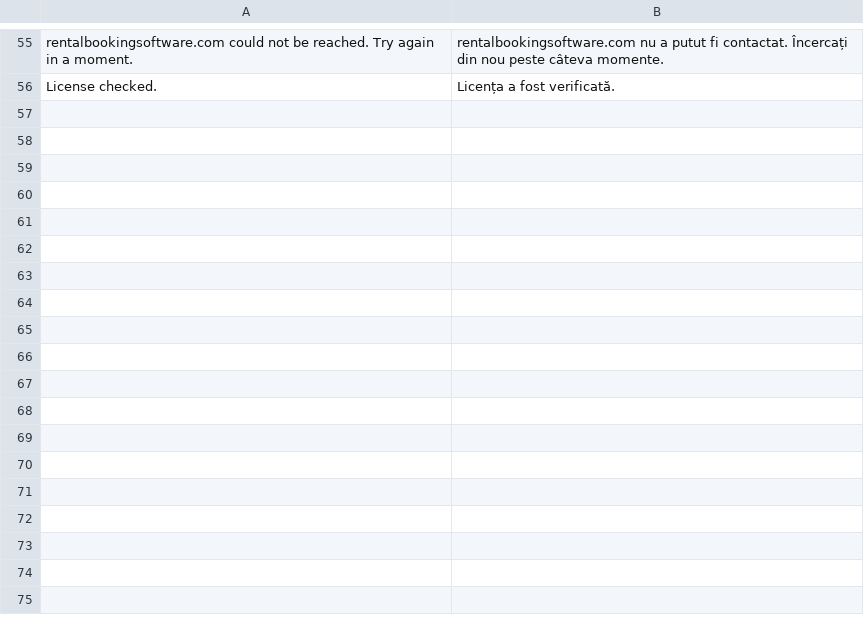
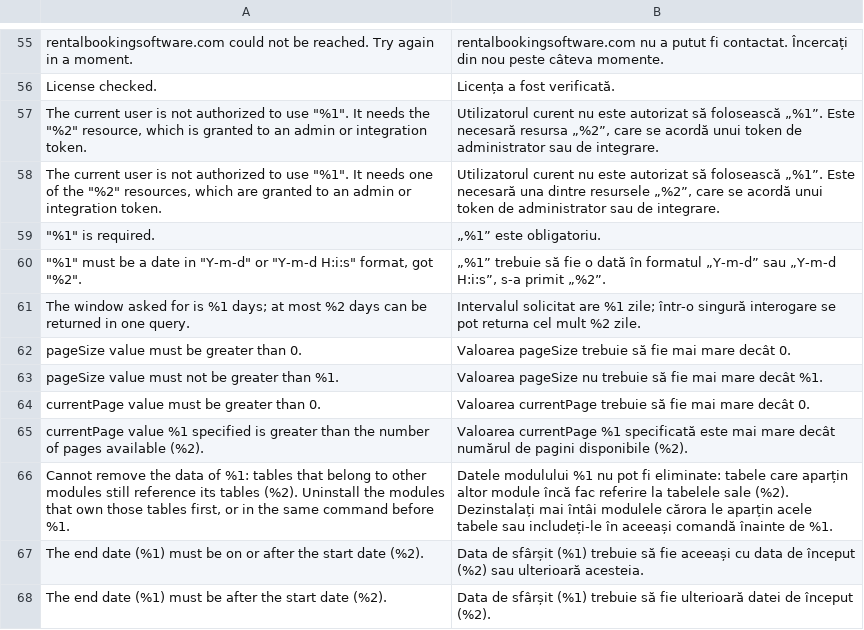
Before and after one commit to kevinjavitz/releasecommon2, a CSV file: i18n/ro_RO.csv, drawn as a sheet; only a part is shown, gaps mark what is left out.

```diff
--- a/i18n/ro_RO.csv
+++ b/i18n/ro_RO.csv
@@ -56 +56,13 @@
 "License checked.","Licența a fost verificată."
+"The current user is not authorized to use ""%1"". It needs the ""%2"" resource, which is granted to an admin or integration token.","Utilizatorul curent nu este autorizat să folosească „%1”. Este necesară resursa „%2”, care se acordă unui token de administrator sau de integrare."
+"The current user is not authorized to use ""%1"". It needs one of the ""%2"" resources, which are granted to an admin or integration token.","Utilizatorul curent nu este autorizat să folosească „%1”. Este necesară una dintre resursele „%2”, care se acordă unui token de administrator sau de integrare."
+"""%1"" is required.","„%1” este obligatoriu."
+"""%1"" must be a date in ""Y-m-d"" or ""Y-m-d H:i:s"" format, got ""%2"".","„%1” trebuie să fie o dată în formatul „Y-m-d” sau „Y-m-d H:i:s”, s-a primit „%2”."
+"The window asked for is %1 days; at most %2 days can be returned in one query.","Intervalul solicitat are %1 zile; într-o singură interogare se pot returna cel mult %2 zile."
+"pageSize value must be greater than 0.","Valoarea pageSize trebuie să fie mai mare decât 0."
+"pageSize value must not be greater than %1.","Valoarea pageSize nu trebuie să fie mai mare decât %1."
+"currentPage value must be greater than 0.","Valoarea currentPage trebuie să fie mai mare decât 0."
+"currentPage value %1 specified is greater than the number of pages available (%2).","Valoarea currentPage %1 specificată este mai mare decât numărul de pagini disponibile (%2)."
+"Cannot remove the data of %1: tables that belong to other modules still reference its tables (%2). Uninstall the modules that own those tables first, or in the same command before %1.","Datele modulului %1 nu pot fi eliminate: tabele care aparțin altor module încă fac referire la tabelele sale (%2). Dezinstalați mai întâi modulele cărora le aparțin acele tabele sau includeți-le în aceeași comandă înainte de %1."
+"The end date (%1) must be on or after the start date (%2).","Data de sfârșit (%1) trebuie să fie aceeași cu data de început (%2) sau ulterioară acesteia."
+"The end date (%1) must be after the start date (%2).","Data de sfârșit (%1) trebuie să fie ulterioară datei de început (%2)."
```
Also changed, not shown: i18n/ar_SA.csv, i18n/fr_CH.csv, 19 other files.
